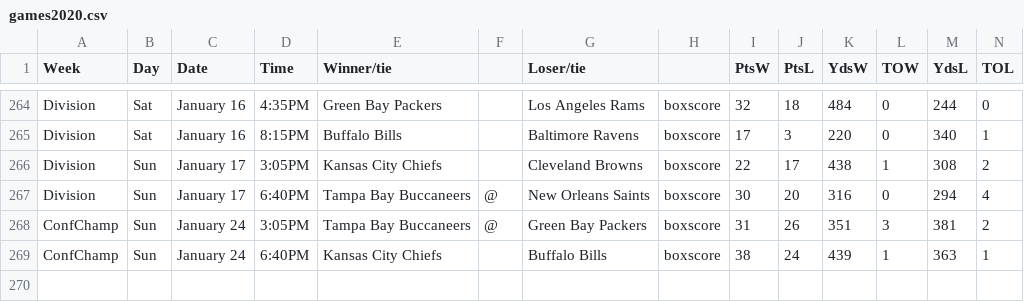
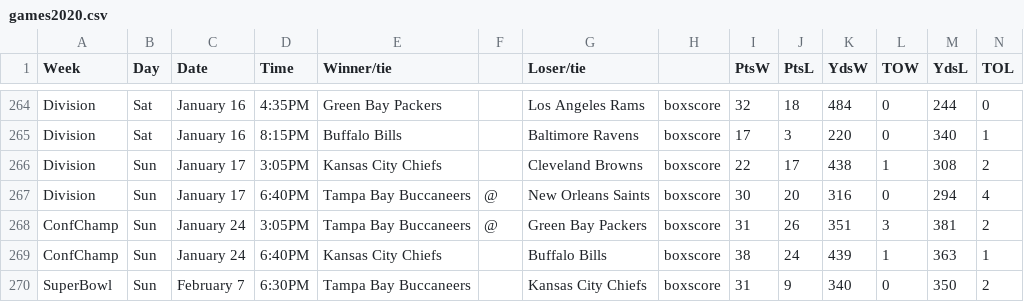
Before and after one commit to jackwarfield/rg2_poll, a CSV file: nfl/games2020.csv, drawn as a sheet; only a part is shown, gaps mark what is left out.

```diff
--- a/nfl/games2020.csv
+++ b/nfl/games2020.csv
@@ -269 +269,2 @@ ConfChamp,Sun,January 24,3:05PM,Tampa Bay Buccaneers,@,Green Bay Packers,boxscor
 ConfChamp,Sun,January 24,6:40PM,Kansas City Chiefs,,Buffalo Bills,boxscore,38,24,439,1,363,1
+SuperBowl,Sun,February 7,6:30PM,Tampa Bay Buccaneers,,Kansas City Chiefs,boxscore,31,9,340,0,350,2
```
Also changed, not shown: cbb/NCAA_Hoops_Results.csv, cbb/teams_2020_rankings.csv, 2 other files.
